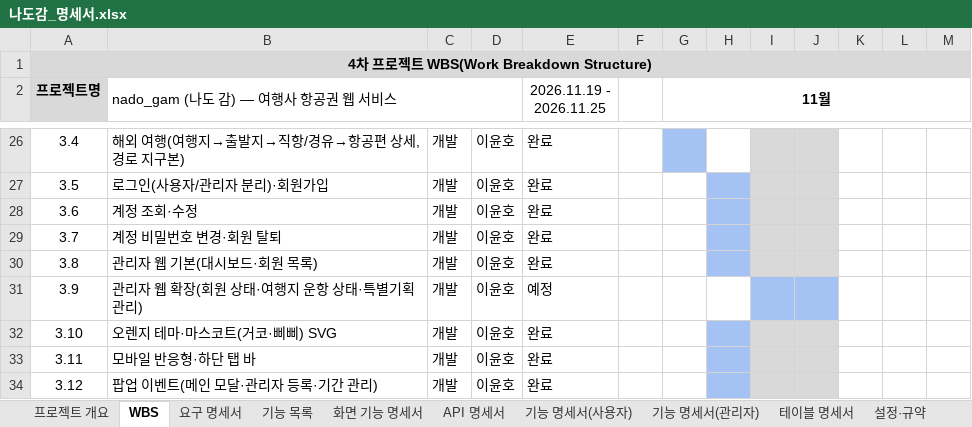
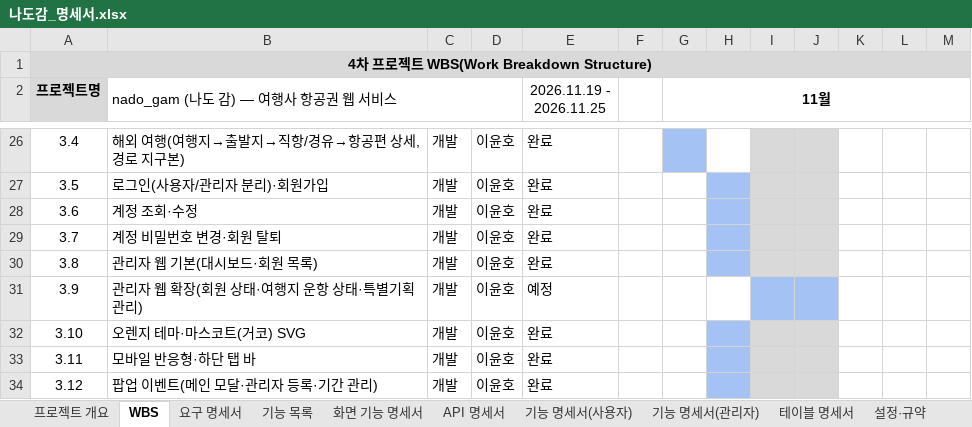
Before and after one commit to ho8566z/nado-gam_word, an Excel workbook: excel_output/나도감_명세서.xlsx, sheet WBS, drawn as a sheet; only a part is shown, gaps mark what is left out; values as stored, in another font and other column widths than the file's, no borders; the diff names each change by its address in the sheet, - before the commit and + after, or states it on an @@ line.

Commit message:
docs(spec): 명세서 WBS의 마스코트 항목명에서 삐삐 삭제 후 엑셀 재생성

```diff
--- a/excel_output/나도감_명세서.xlsx (sheet WBS)
+++ b/excel_output/나도감_명세서.xlsx (sheet WBS)
-B32 (nado_gam (나도 감) — 여행사 항공권 웹 서비스): 오렌지 테마·마스코트(거코·삐삐) SVG
+B32 (nado_gam (나도 감) — 여행사 항공권 웹 서비스): 오렌지 테마·마스코트(거코) SVG
```
Also changed, not shown: 1 other file.
